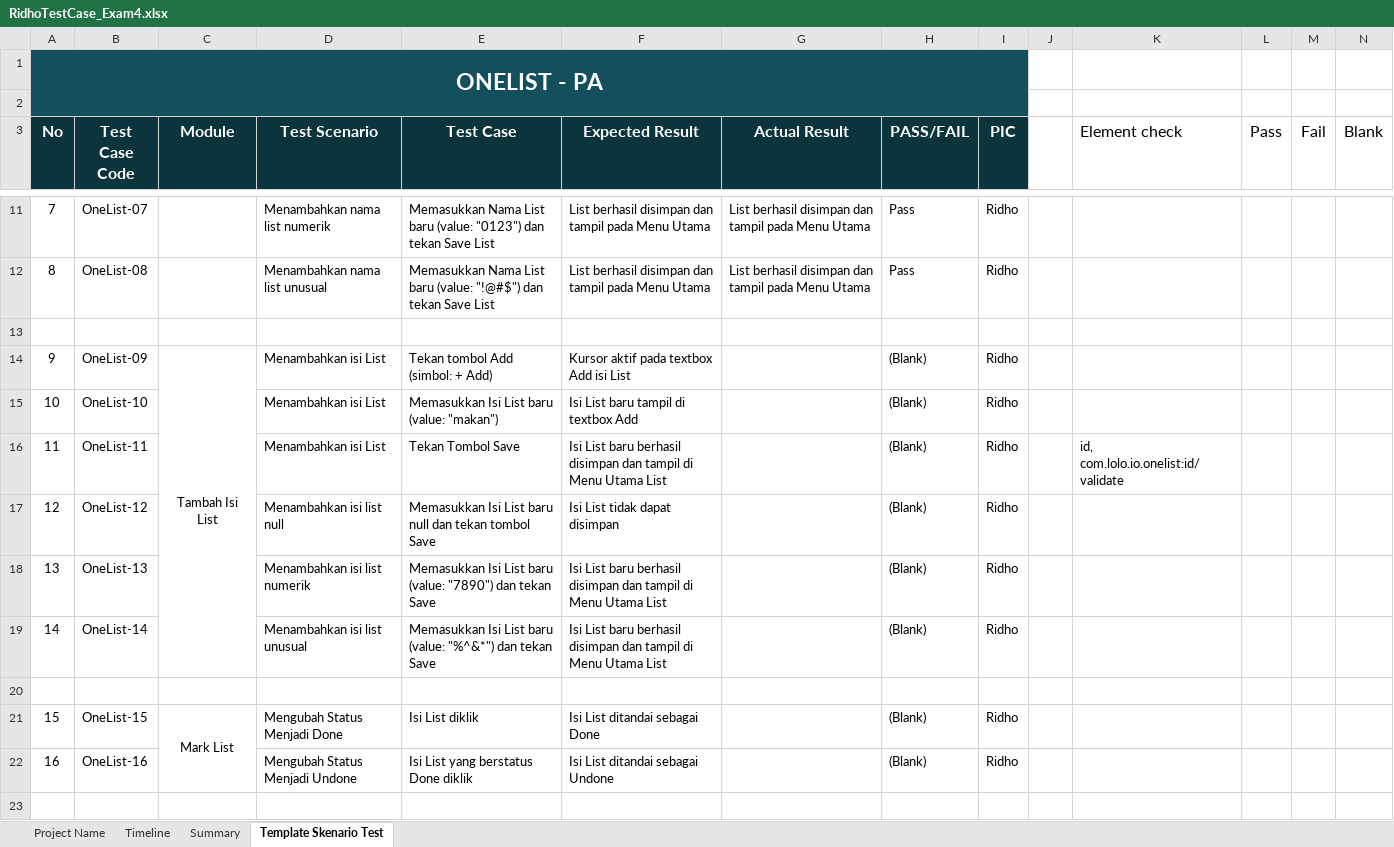
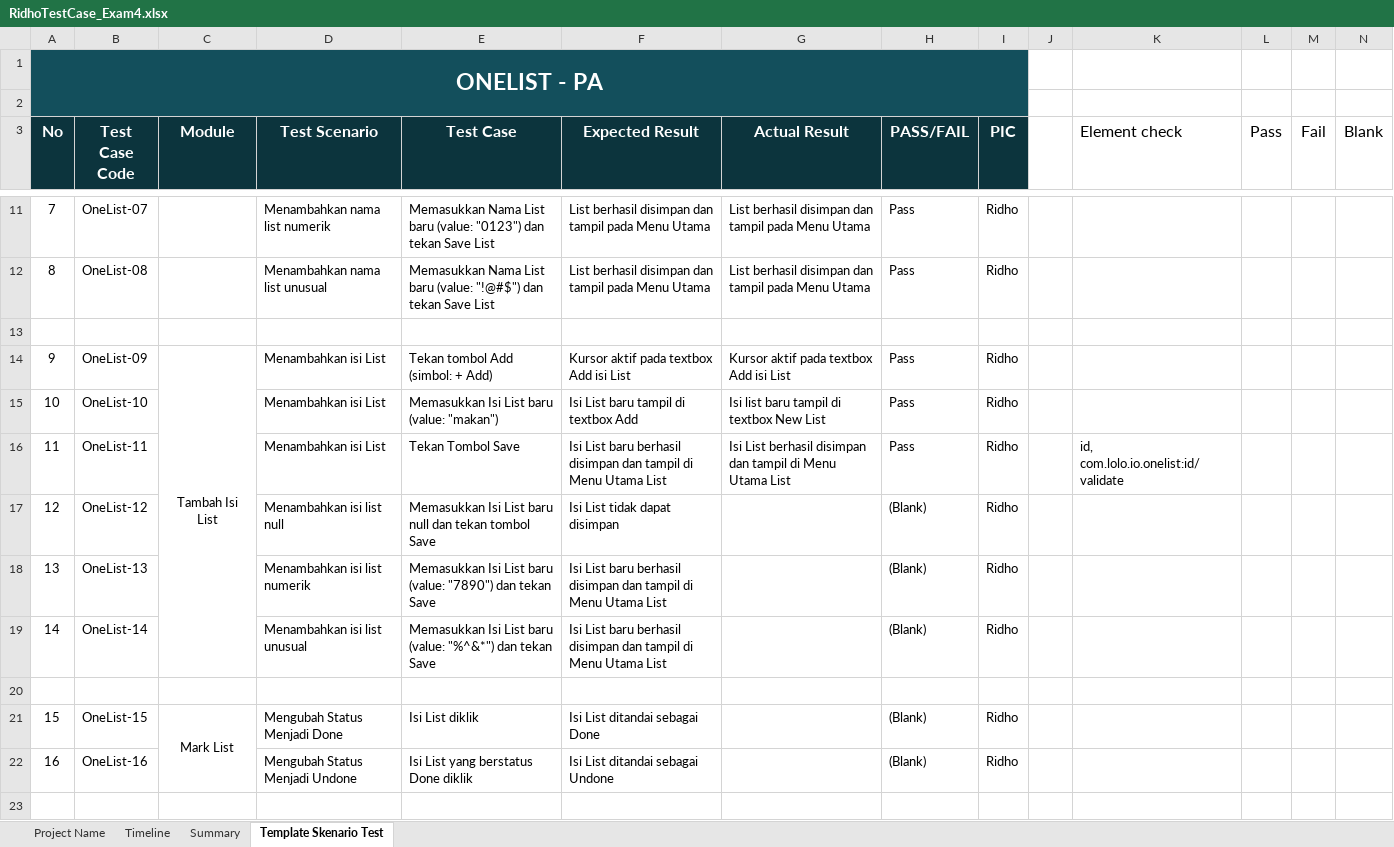
Before and after one commit to ridhotadjudin/1List-appium-bdd, an Excel workbook: RidhoTestCase_Exam4.xlsx, sheet Template Skenario Test, drawn as a sheet; only a part is shown, gaps mark what is left out; values as stored, in another font and other column widths than the file's, no borders; conditional formats not drawn; the diff names each change by its address in the sheet, - before the commit and + after, or states it on an @@ line.

Commit message:
update isi list

```diff
--- a/RidhoTestCase_Exam4.xlsx (sheet Template Skenario Test)
+++ b/RidhoTestCase_Exam4.xlsx (sheet Template Skenario Test)
-G14 (Actual Result): (empty)
+G14 (Actual Result): Kursor aktif pada textbox Add isi List
-H14:H16 (PASS/FAIL): (Blank)
+H14:H16 (PASS/FAIL): Pass
-G15 (Actual Result): (empty)
+G15 (Actual Result): Isi list baru tampil di textbox New List
-G16 (Actual Result): (empty)
+G16 (Actual Result): Isi List berhasil disimpan dan tampil di Menu Utama List
```
Also changed, not shown: sheet Summary, 30 other files.
